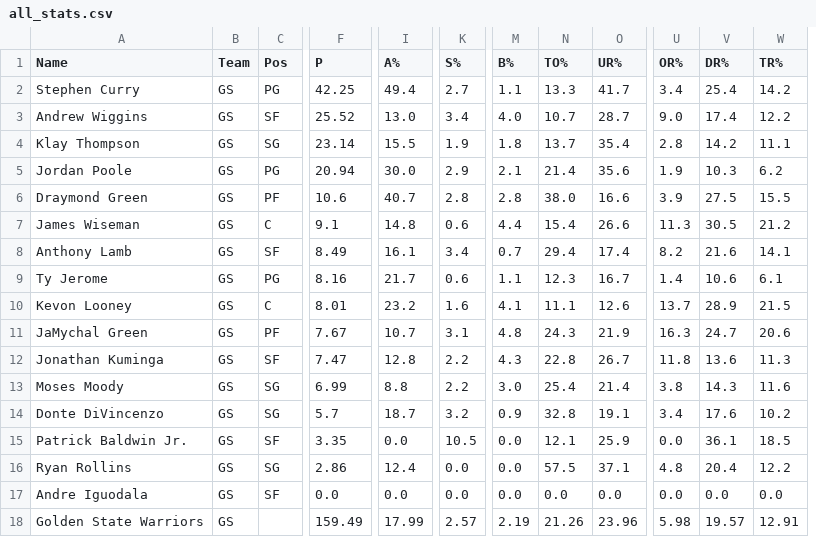
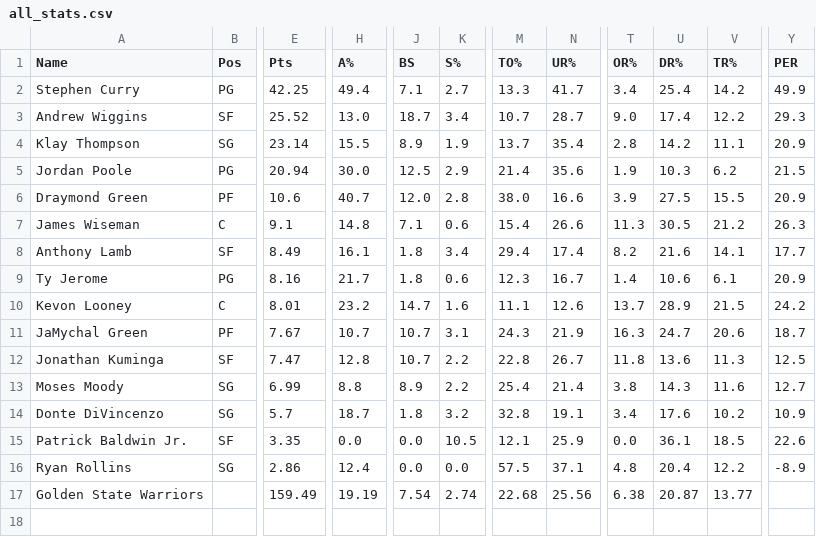
Before and after one commit to javiprietod/nba, a CSV file: all_stats.csv, drawn as a sheet; only a part is shown, gaps mark what is left out; removed rows and columns are numbered as before the commit, all else as after; rows hold the shown columns only; the diff names each change by its address in the sheet, - before the commit and + after, or states it on an @@ line.

```diff
--- a/all_stats.csv
+++ b/all_stats.csv
-column B (Team), rows 2-16: all GS; row 18: GS
+column J (BS), rows 2-17: 7.1 | 18.7 | 8.9 | 12.5 | 12.0 | 7.1 | 1.8 | 1.8 | 14.7 | 10.7 | 10.7 | 8.9 | 1.8 | 0.0 | 0.0 | 7.54
-column M (B%), rows 2-16: 1.1 | 4.0 | 1.8 | 2.1 | 2.8 | 4.4 | 0.7 | 1.1 | 4.1 | 4.8 | 4.3 | 3.0 | 0.9 | 0.0 | 0.0; row 18: 2.19
+column Y (PER), rows 2-16: 49.9 | 29.3 | 20.9 | 21.5 | 20.9 | 26.3 | 17.7 | 20.9 | 24.2 | 18.7 | 12.5 | 12.7 | 10.9 | 22.6 | -8.9
-E1: P
+E1: Pts
-row 17: Andre Iguodala | GS | SF | 0.0 | 0.0 | 0.0 | 0.0 | 0.0 | 0.0 | 0.0 | 0.0 | 0.0
-H17 (A%): 17.99
+H17 (A%): 19.19
-K17 (S%): 2.57
+K17 (S%): 2.74
-M17 (TO%): 21.26
+M17 (TO%): 22.68
-N17 (UR%): 23.96
+N17 (UR%): 25.56
-T17 (OR%): 5.98
+T17 (OR%): 6.38
-U17 (DR%): 19.57
+U17 (DR%): 20.87
-V17 (TR%): 12.91
+V17 (TR%): 13.77
```
Also changed, not shown: 22 other files.
